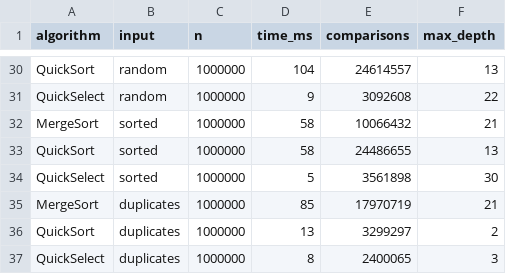
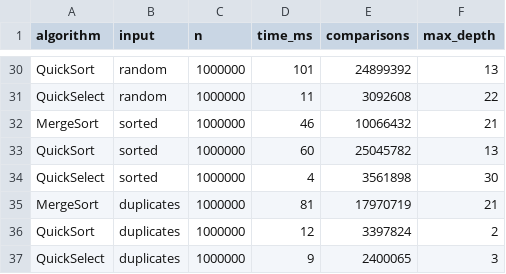
Before and after one commit to Shiferuk/DAA-Assignment-1, a CSV file: results.csv, drawn as a sheet; only a part is shown, gaps mark what is left out; the diff covers the shown part only; the diff names each change by its address in the sheet, - before the commit and + after, or states it on an @@ line.

```diff
--- a/results.csv
+++ b/results.csv
-D30 (time_ms): 104
+D30 (time_ms): 101
-E30 (comparisons): 24614557
+E30 (comparisons): 24899392
-D31 (time_ms): 9
+D31 (time_ms): 11
-D32 (time_ms): 58
+D32 (time_ms): 46
-D33 (time_ms): 58
+D33 (time_ms): 60
-E33 (comparisons): 24486655
+E33 (comparisons): 25045782
-D34 (time_ms): 5
+D34 (time_ms): 4
-D35 (time_ms): 85
+D35 (time_ms): 81
-D36 (time_ms): 13
+D36 (time_ms): 12
-E36 (comparisons): 3299297
+E36 (comparisons): 3397824
-D37 (time_ms): 8
+D37 (time_ms): 9
```
Also changed, not shown: 18 edited cells elsewhere in this file, 9 other files.
